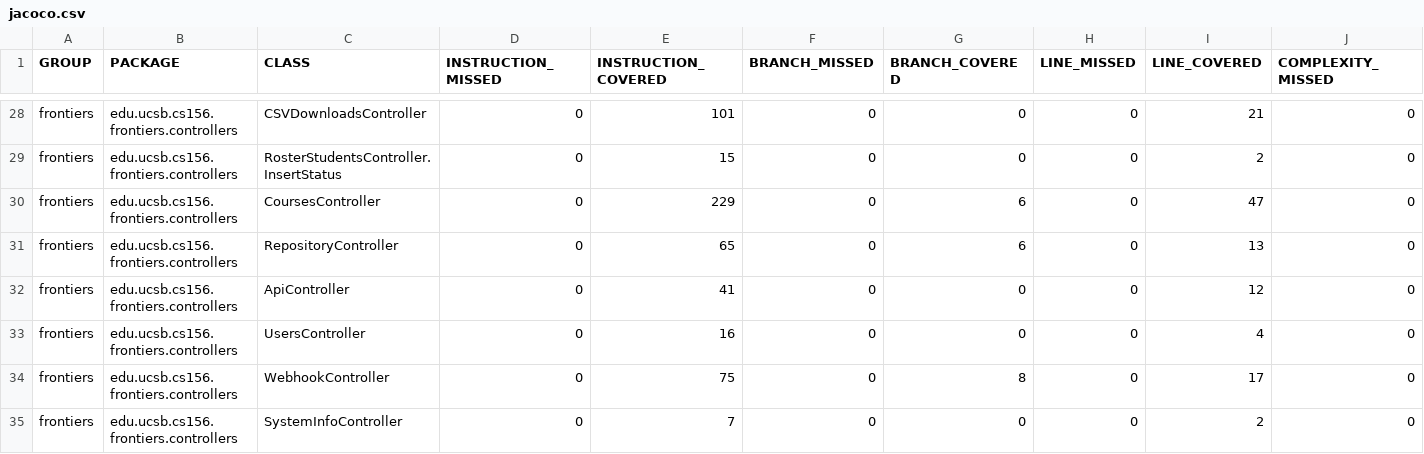
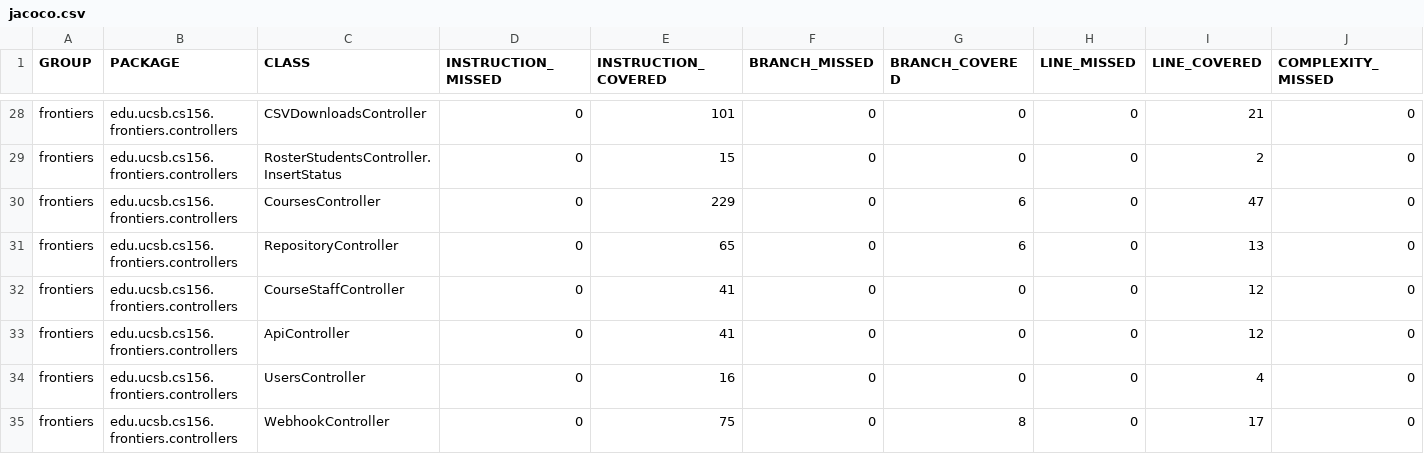
Before and after one commit to ucsb-cs156-s25/proj-frontiers-s25-11, a CSV file: jacoco/jacoco.csv, drawn as a sheet; only a part is shown, gaps mark what is left out; the shorter side is filled out with more unchanged rows; rows hold the shown columns only; the diff names each change by its address in the sheet, - before the commit and + after, or states it on an @@ line.

Commit message:
Deploying to gh-pages from @ ucsb-cs156-s25/proj-frontiers-s25-11@4bfb944a67c675ad7c7235e9195000f770d02ba0 🚀

```diff
--- a/jacoco/jacoco.csv
+++ b/jacoco/jacoco.csv
+row 32: frontiers | edu.ucsb.cs156.frontiers.controllers | CourseStaffController | 0 | 41 | 0 | 0 | 0 | 12 | 0
```
Also changed, not shown: 7 other files.
